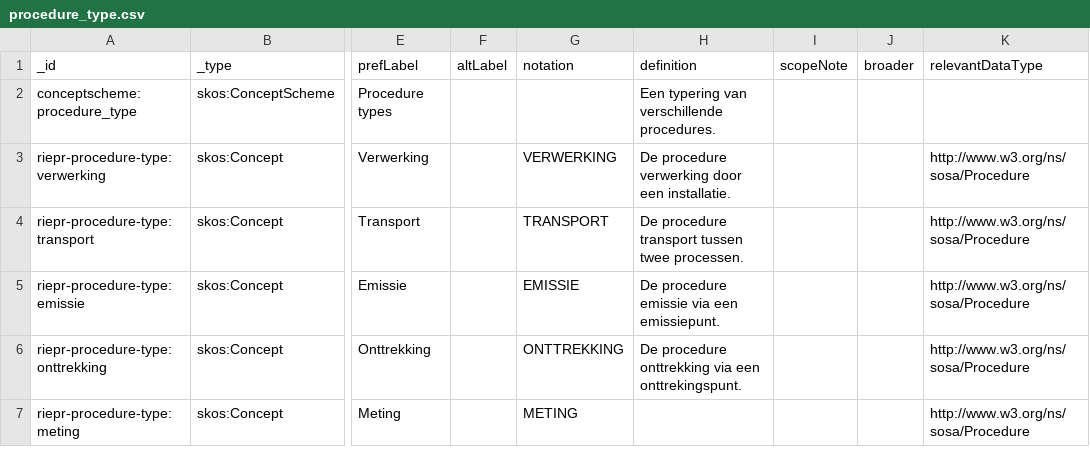
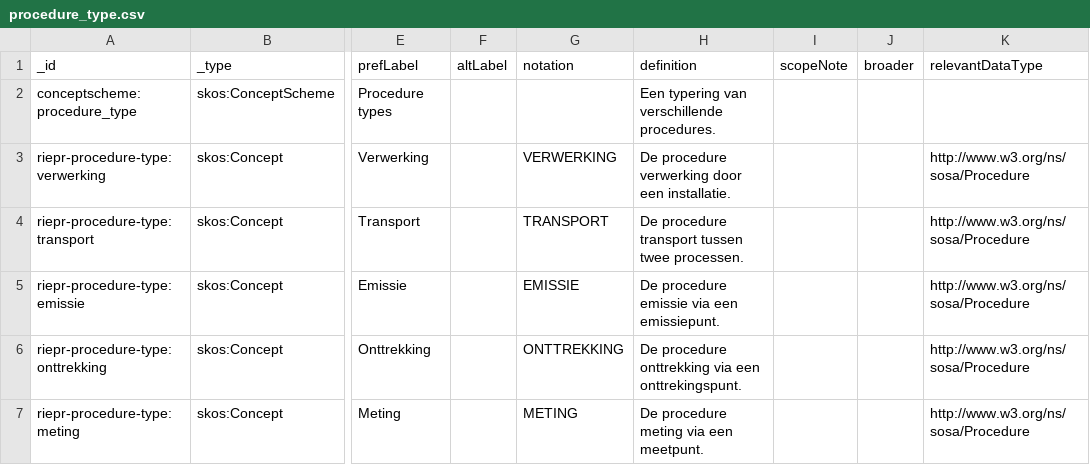
Before and after one commit to milieuinfo/codelijst-rie-iepr, a CSV file: src/source/procedure_type.csv, drawn as a sheet; only a part is shown, gaps mark what is left out; the diff names each change by its address in the sheet, - before the commit and + after, or states it on an @@ line.

```diff
--- a/src/source/procedure_type.csv
+++ b/src/source/procedure_type.csv
-H7 (definition): (empty)
+H7 (definition): De procedure meting via een meetpunt.
```
Also changed, not shown: src/source/emissiepunt_eigenschappen.csv, src/source/meetpunt_type.csv, 9 other files.
